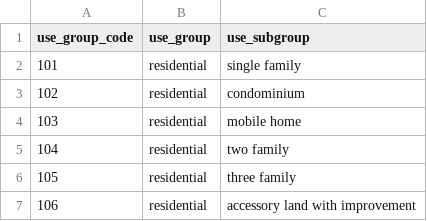
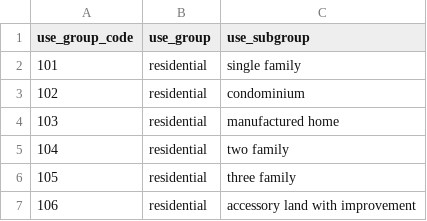
Before and after one commit to chrnolte/openplaces, a CSV file: src/openplaces/recipes/US/MA/_all/parcel/massgis/2025/US-MA_parcel-massgis-2025_use-group-code-remap.csv, drawn as a sheet; only a part is shown.

Commit message:
Rename to manufactured home in MassGIS use group remap

```diff
--- a/src/openplaces/recipes/US/MA/_all/parcel/massgis/2025/US-MA_parcel-massgis-2025_use-group-code-remap.csv
+++ b/src/openplaces/recipes/US/MA/_all/parcel/massgis/2025/US-MA_parcel-massgis-2025_use-group-code-remap.csv
@@ -3,3 +3,3 @@ use_group_code,use_group,use_subgroup
 102,residential,condominium
-103,residential,mobile home
+103,residential,manufactured home
 104,residential,two family
```
